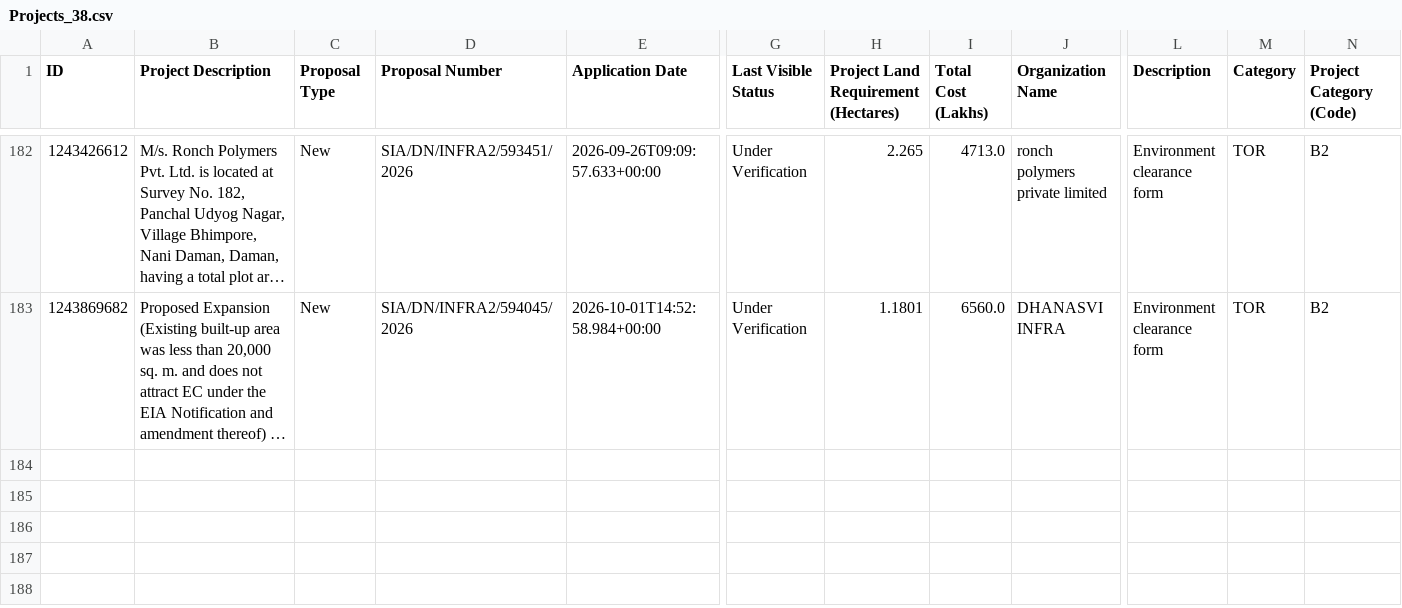
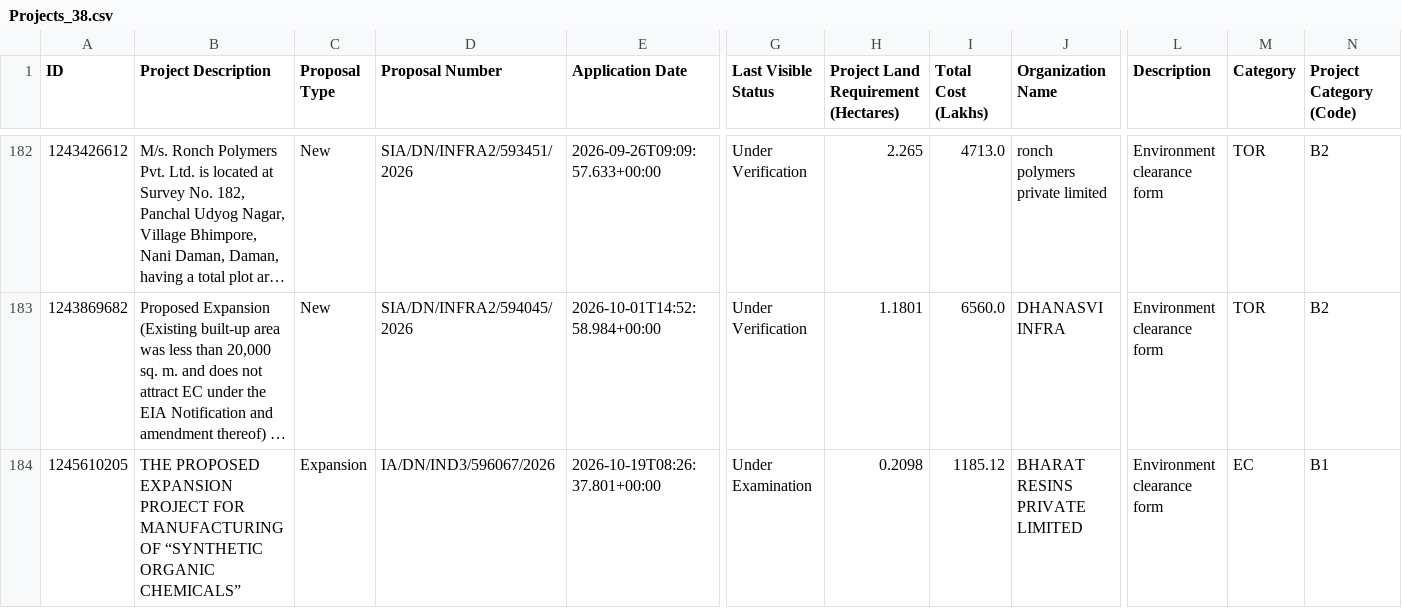
Before and after one commit to publicmap/parivesh-dashboard, a CSV file: csv/Projects_38.csv, drawn as a sheet; only a part is shown, gaps mark what is left out; long unchanged cells end in …; rows hold the shown columns only; the diff names each change by its address in the sheet, - before the commit and + after, or states it on an @@ line.

```diff
--- a/csv/Projects_38.csv
+++ b/csv/Projects_38.csv
+row 184: 1245610205 | THE PROPOSED EXPANSION PROJECT FOR MANUFACTURING OF “SYNTHETIC ORGANIC CHEMICALS” | Expansion | IA/DN/IND3/596067/2026 | 2026-10-19T08:26:37.801+00:00 | Under Examination | 0.2098 | 1185.12 | BHARAT RESINS PRIVATE LIMITED | Environment clearance form | EC | B1
```
Also changed, not shown: csv/Projects_11.csv, csv/Projects_17.csv, 26 other files.
